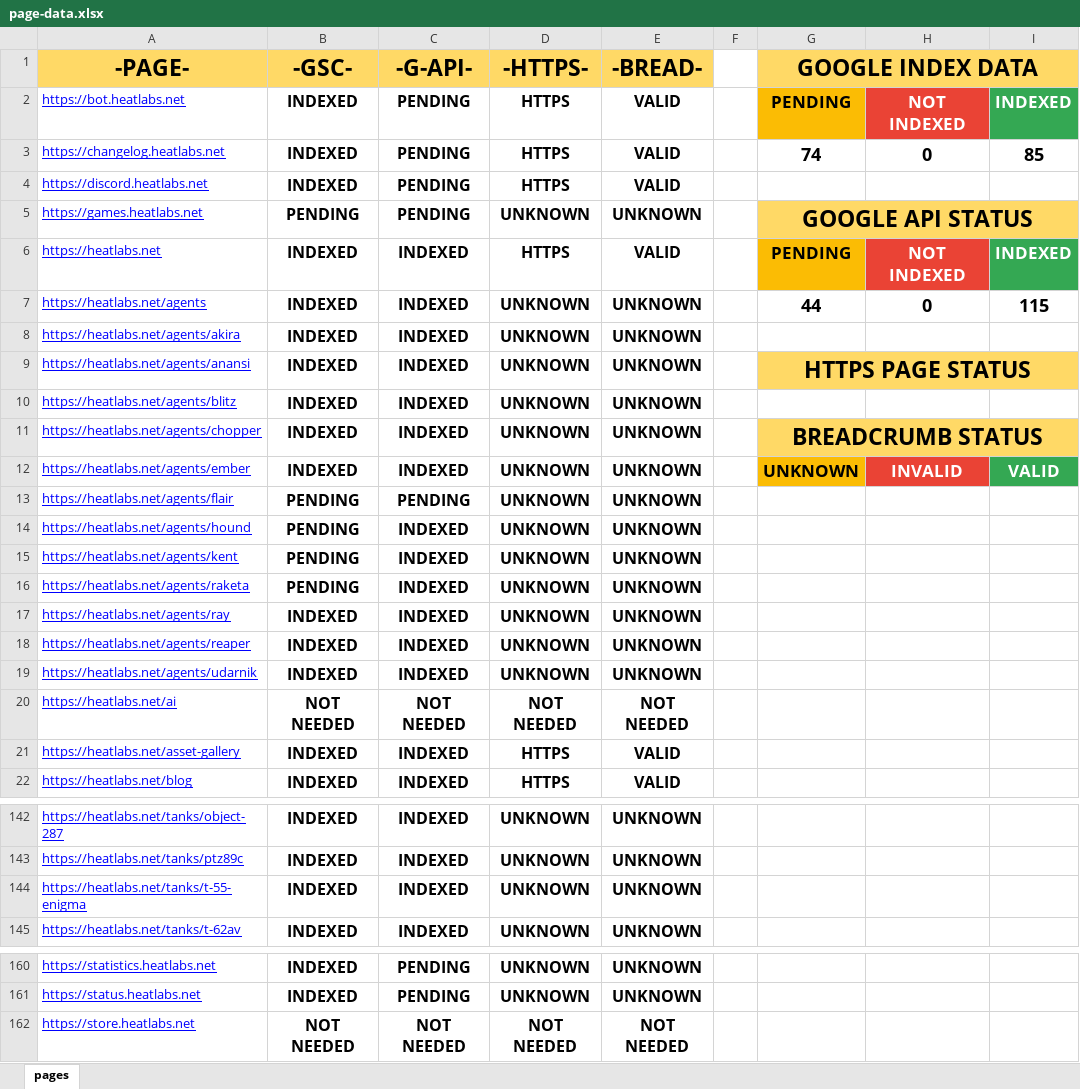
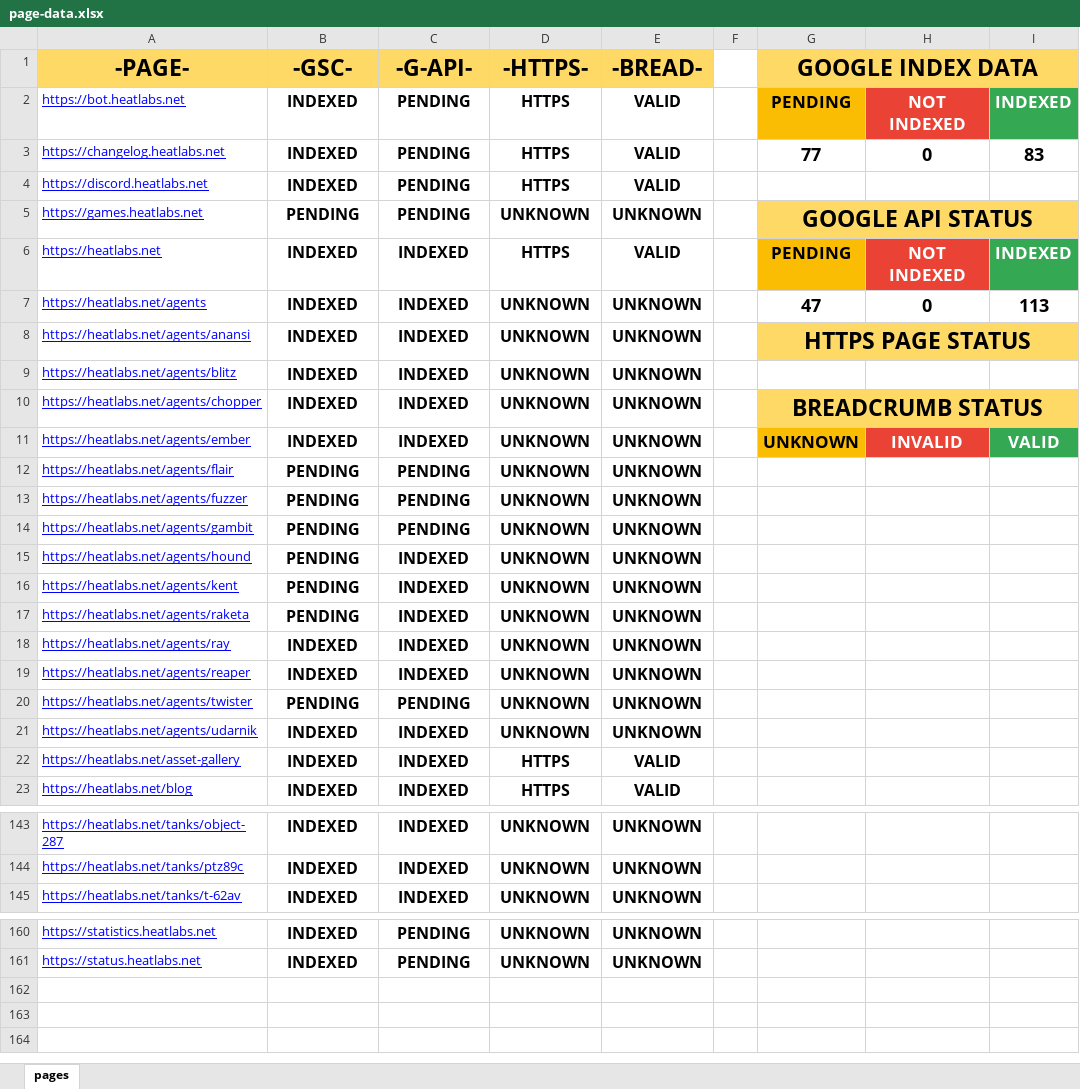
Before and after one commit to HEATLabs/HEAT-Labs-Configs, an Excel workbook: page-data.xlsx, sheet pages, drawn as a sheet; only a part is shown, gaps mark what is left out; values as stored, in another font and other column widths than the file's, no borders; charts and pictures not drawn; removed rows and columns are numbered as before the commit, all else as after; the diff names each change by its address in the sheet, - before the commit and + after, or states it on an @@ line.

Commit message:
updated page data files

```diff
--- a/page-data.xlsx (sheet pages)
+++ b/page-data.xlsx (sheet pages)
-G3 (GOOGLE INDEX DATA): 74
+G3 (GOOGLE INDEX DATA): 77
-I3: 85
+I3: 83
-G7 (GOOGLE INDEX DATA): 44
+G7 (GOOGLE INDEX DATA): 47
-I7: 115
+I7: 113
-row 8: https://heatlabs.net/agents/akira | INDEXED | INDEXED | UNKNOWN | UNKNOWN
+row 13: https://heatlabs.net/agents/fuzzer | PENDING | PENDING | UNKNOWN | UNKNOWN
+row 14: https://heatlabs.net/agents/gambit | PENDING | PENDING | UNKNOWN | UNKNOWN
+row 20: https://heatlabs.net/agents/twister | PENDING | PENDING | UNKNOWN | UNKNOWN
-row 20: https://heatlabs.net/ai | NOT NEEDED | NOT NEEDED | NOT NEEDED | NOT NEEDED
-row 144: https://heatlabs.net/tanks/t-55-enigma | INDEXED | INDEXED | UNKNOWN | UNKNOWN
-row 162: https://store.heatlabs.net | NOT NEEDED | NOT NEEDED | NOT NEEDED | NOT NEEDED
```
Also changed, not shown: 1 other file.
